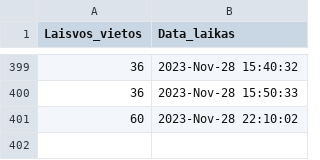
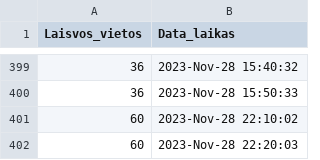
Before and after one commit to nerijus-c/Baseinas, a CSV file: Baseino laisvos vietos.csv, drawn as a sheet; only a part is shown, gaps mark what is left out; the diff names each change by its address in the sheet, - before the commit and + after, or states it on an @@ line.

Commit message:
new csv

```diff
--- a/Baseino laisvos vietos.csv
+++ b/Baseino laisvos vietos.csv
+row 402: 60 | 2023-Nov-28 22:20:03
```
